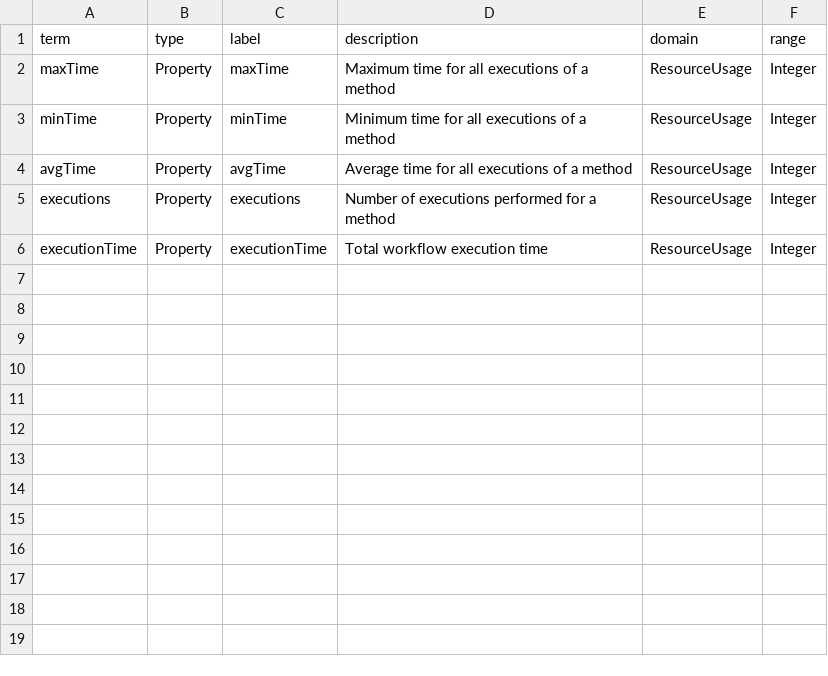
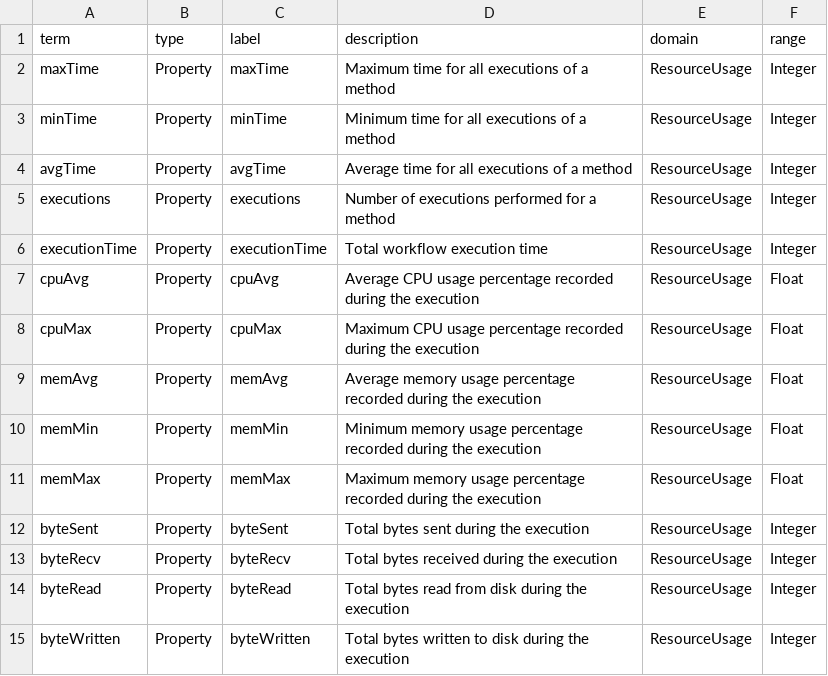
Before and after one commit to ResearchObject/ro-terms, a CSV file: compss/vocabulary.csv, drawn as a sheet.

Commit message:
Update vocabulary.csv
Add new terms regarding the status of the system during the execution

```diff
--- a/compss/vocabulary.csv
+++ b/compss/vocabulary.csv
@@ -6 +6,10 @@ executions,Property,executions,"Number of executions performed for a method",Res
 executionTime, Property, executionTime,"Total workflow execution time",ResourceUsage,Integer
+cpuAvg,Property,cpuAvg,"Average CPU usage percentage recorded during the execution",ResourceUsage,Float
+cpuMax,Property,cpuMax,"Maximum CPU usage percentage recorded during the execution",ResourceUsage,Float
+memAvg,Property,memAvg,"Average memory usage percentage recorded during the execution",ResourceUsage,Float
+memMin,Property,memMin,"Minimum memory usage percentage recorded during the execution",ResourceUsage,Float
+memMax,Property,memMax,"Maximum memory usage percentage recorded during the execution",ResourceUsage,Float
+byteSent,Property,byteSent,"Total bytes sent during the execution",ResourceUsage,Integer
+byteRecv,Property,byteRecv,"Total bytes received during the execution",ResourceUsage,Integer
+byteRead,Property,byteRead,"Total bytes read from disk during the execution",ResourceUsage,Integer
+byteWritten,Property,byteWritten,"Total bytes written to disk during the execution",ResourceUsage,Integer
```
